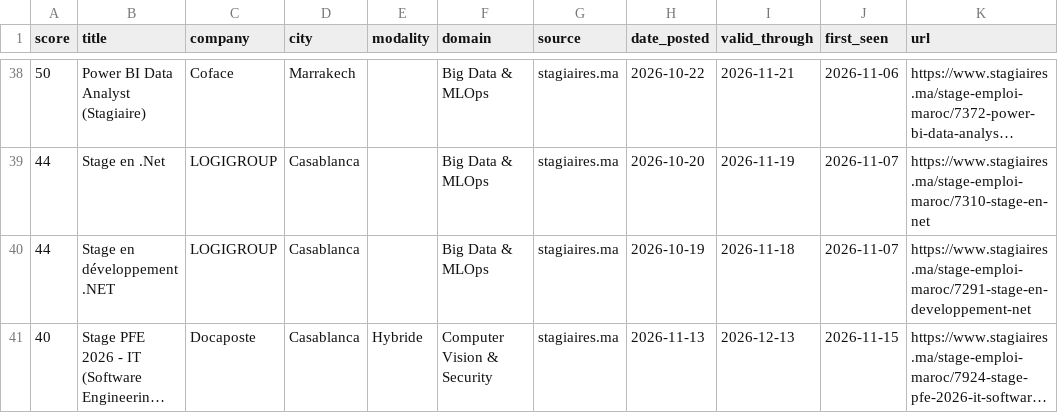
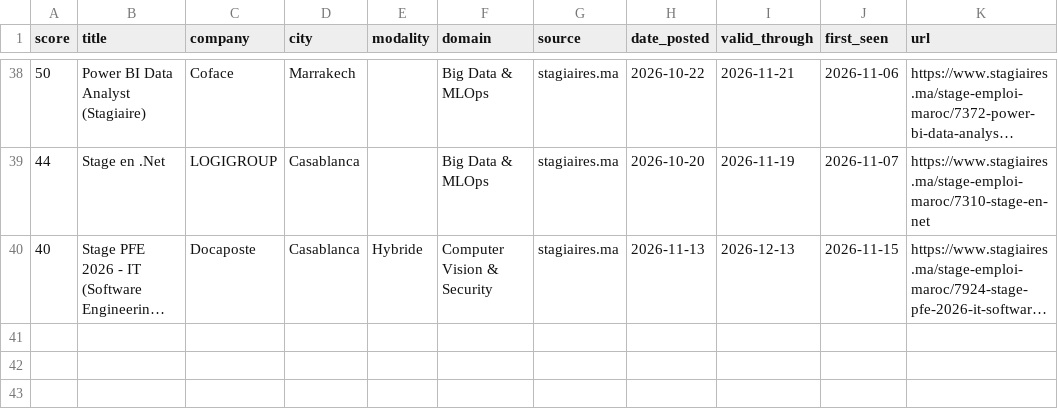
Before and after one commit to ZAKARIAE48CHELLE/stage-radar, a CSV file: app/public/data/offers.csv, drawn as a sheet; only a part is shown, gaps mark what is left out; long unchanged cells end in …; the diff names each change by its address in the sheet, - before the commit and + after, or states it on an @@ line.

```diff
--- a/app/public/data/offers.csv
+++ b/app/public/data/offers.csv
-row 40: 44 | Stage en développement .NET | LOGIGROUP | Casablanca |  | Big Data & MLOps | stagiaires.ma | 2026-10-19 | 2026-11-18 | 2026-11-07 | https://www.stagiaires.ma/stage-emploi-maroc/7291-stage-en-developpement-net
```
Also changed, not shown: 2 other files.
